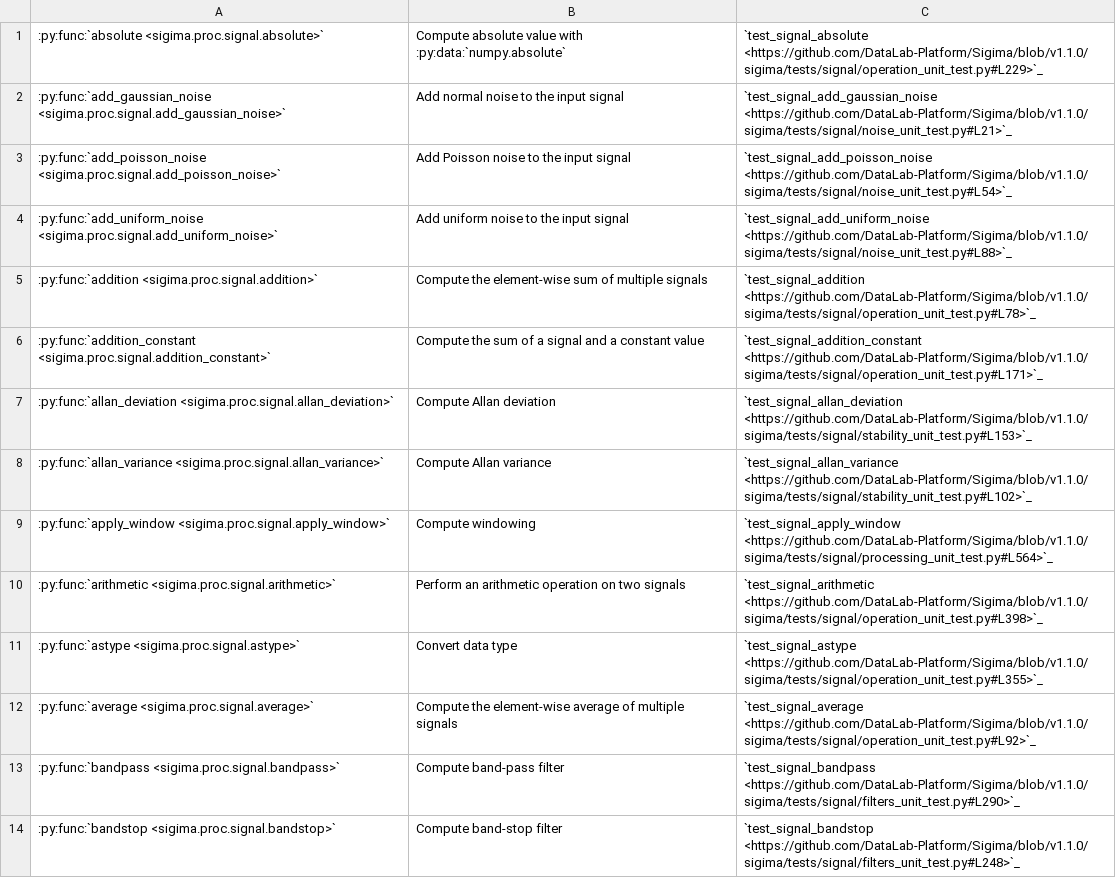
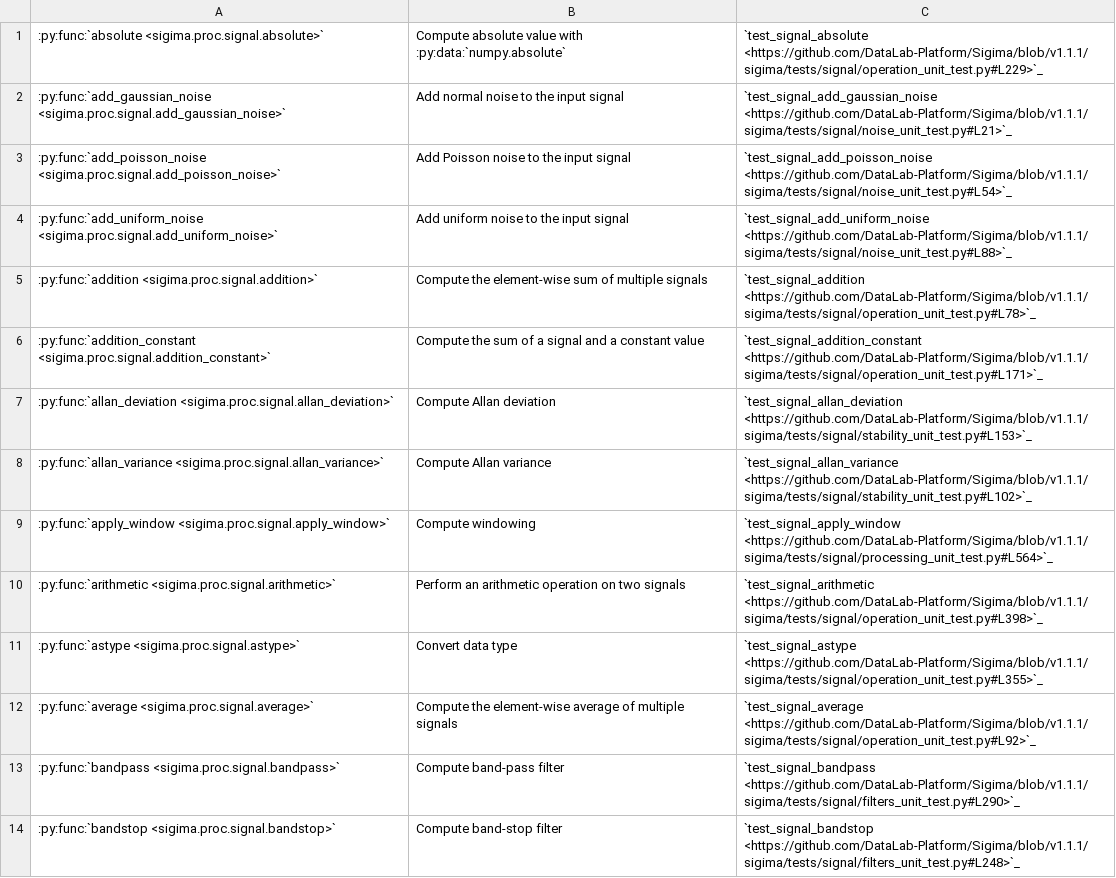
Before and after one commit to DataLab-Platform/DataLab, a CSV file: doc/validation_status_signal.csv, drawn as a sheet; only a part is shown; the diff covers the shown part only; the diff names each change by its address in the sheet, - before the commit and + after, or states it on an @@ line.

```diff
--- a/doc/validation_status_signal.csv
+++ b/doc/validation_status_signal.csv
-C1: `test_signal_absolute <https://github.com/DataLab-Platform/Sigima/blob/v1.1.0/sigima/tests/signal/operation_unit_test.py#L229>`_
+C1: `test_signal_absolute <https://github.com/DataLab-Platform/Sigima/blob/v1.1.1/sigima/tests/signal/operation_unit_test.py#L229>`_
-C2: `test_signal_add_gaussian_noise <https://github.com/DataLab-Platform/Sigima/blob/v1.1.0/sigima/tests/signal/noise_unit_test.py#L21>`_
+C2: `test_signal_add_gaussian_noise <https://github.com/DataLab-Platform/Sigima/blob/v1.1.1/sigima/tests/signal/noise_unit_test.py#L21>`_
-C3: `test_signal_add_poisson_noise <https://github.com/DataLab-Platform/Sigima/blob/v1.1.0/sigima/tests/signal/noise_unit_test.py#L54>`_
+C3: `test_signal_add_poisson_noise <https://github.com/DataLab-Platform/Sigima/blob/v1.1.1/sigima/tests/signal/noise_unit_test.py#L54>`_
-C4: `test_signal_add_uniform_noise <https://github.com/DataLab-Platform/Sigima/blob/v1.1.0/sigima/tests/signal/noise_unit_test.py#L88>`_
+C4: `test_signal_add_uniform_noise <https://github.com/DataLab-Platform/Sigima/blob/v1.1.1/sigima/tests/signal/noise_unit_test.py#L88>`_
-C5: `test_signal_addition <https://github.com/DataLab-Platform/Sigima/blob/v1.1.0/sigima/tests/signal/operation_unit_test.py#L78>`_
+C5: `test_signal_addition <https://github.com/DataLab-Platform/Sigima/blob/v1.1.1/sigima/tests/signal/operation_unit_test.py#L78>`_
-C6: `test_signal_addition_constant <https://github.com/DataLab-Platform/Sigima/blob/v1.1.0/sigima/tests/signal/operation_unit_test.py#L171>`_
+C6: `test_signal_addition_constant <https://github.com/DataLab-Platform/Sigima/blob/v1.1.1/sigima/tests/signal/operation_unit_test.py#L171>`_
-C7: `test_signal_allan_deviation <https://github.com/DataLab-Platform/Sigima/blob/v1.1.0/sigima/tests/signal/stability_unit_test.py#L153>`_
+C7: `test_signal_allan_deviation <https://github.com/DataLab-Platform/Sigima/blob/v1.1.1/sigima/tests/signal/stability_unit_test.py#L153>`_
-C8: `test_signal_allan_variance <https://github.com/DataLab-Platform/Sigima/blob/v1.1.0/sigima/tests/signal/stability_unit_test.py#L102>`_
+C8: `test_signal_allan_variance <https://github.com/DataLab-Platform/Sigima/blob/v1.1.1/sigima/tests/signal/stability_unit_test.py#L102>`_
-C9: `test_signal_apply_window <https://github.com/DataLab-Platform/Sigima/blob/v1.1.0/sigima/tests/signal/processing_unit_test.py#L564>`_
+C9: `test_signal_apply_window <https://github.com/DataLab-Platform/Sigima/blob/v1.1.1/sigima/tests/signal/processing_unit_test.py#L564>`_
-C10: `test_signal_arithmetic <https://github.com/DataLab-Platform/Sigima/blob/v1.1.0/sigima/tests/signal/operation_unit_test.py#L398>`_
+C10: `test_signal_arithmetic <https://github.com/DataLab-Platform/Sigima/blob/v1.1.1/sigima/tests/signal/operation_unit_test.py#L398>`_
-C11: `test_signal_astype <https://github.com/DataLab-Platform/Sigima/blob/v1.1.0/sigima/tests/signal/operation_unit_test.py#L355>`_
+C11: `test_signal_astype <https://github.com/DataLab-Platform/Sigima/blob/v1.1.1/sigima/tests/signal/operation_unit_test.py#L355>`_
-C12: `test_signal_average <https://github.com/DataLab-Platform/Sigima/blob/v1.1.0/sigima/tests/signal/operation_unit_test.py#L92>`_
+C12: `test_signal_average <https://github.com/DataLab-Platform/Sigima/blob/v1.1.1/sigima/tests/signal/operation_unit_test.py#L92>`_
-C13: `test_signal_bandpass <https://github.com/DataLab-Platform/Sigima/blob/v1.1.0/sigima/tests/signal/filters_unit_test.py#L290>`_
+C13: `test_signal_bandpass <https://github.com/DataLab-Platform/Sigima/blob/v1.1.1/sigima/tests/signal/filters_unit_test.py#L290>`_
-C14: `test_signal_bandstop <https://github.com/DataLab-Platform/Sigima/blob/v1.1.0/sigima/tests/signal/filters_unit_test.py#L248>`_
+C14: `test_signal_bandstop <https://github.com/DataLab-Platform/Sigima/blob/v1.1.1/sigima/tests/signal/filters_unit_test.py#L248>`_
```
Also changed, not shown: 82 edited cells elsewhere in this file, doc/validation_status_image.csv.
